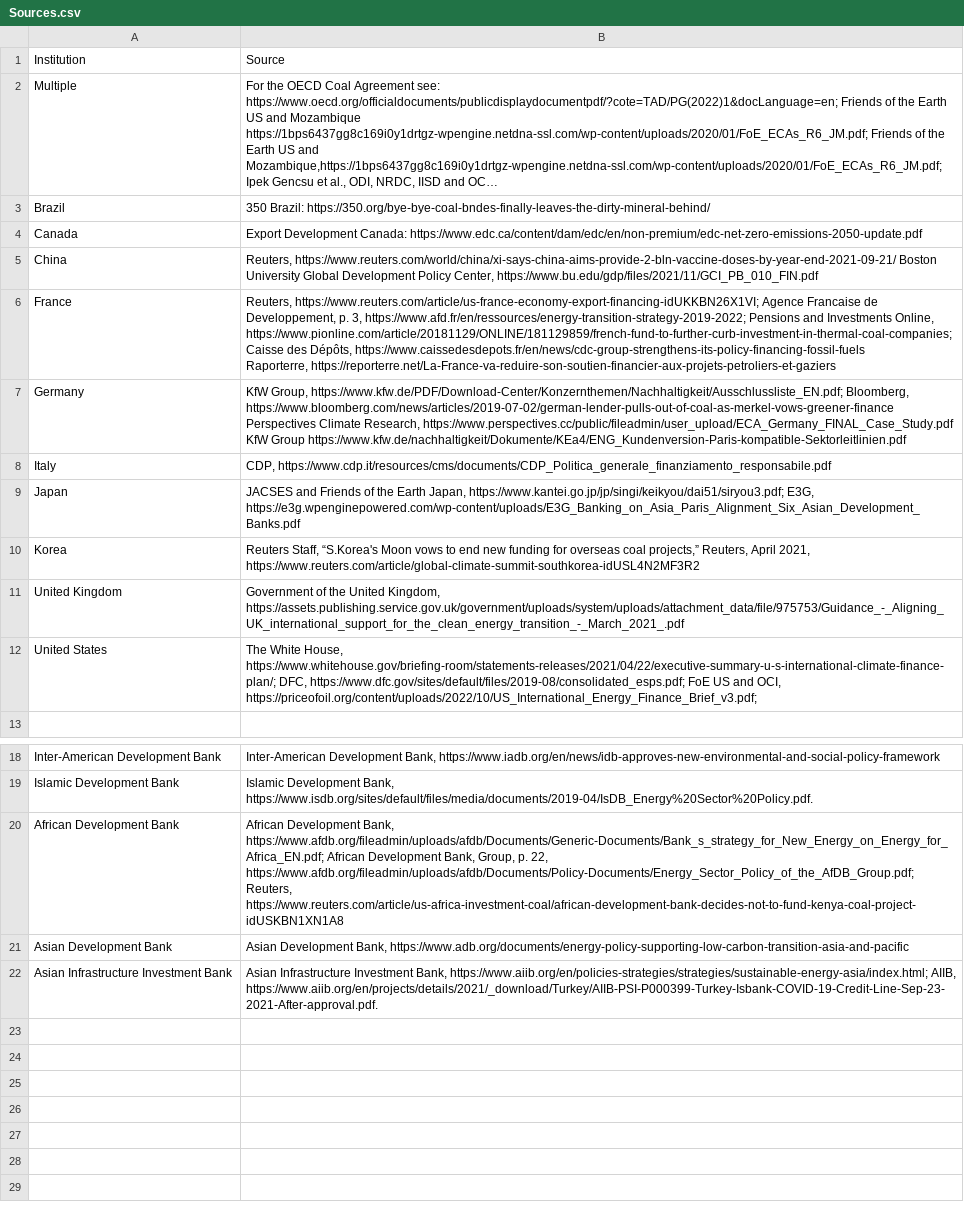
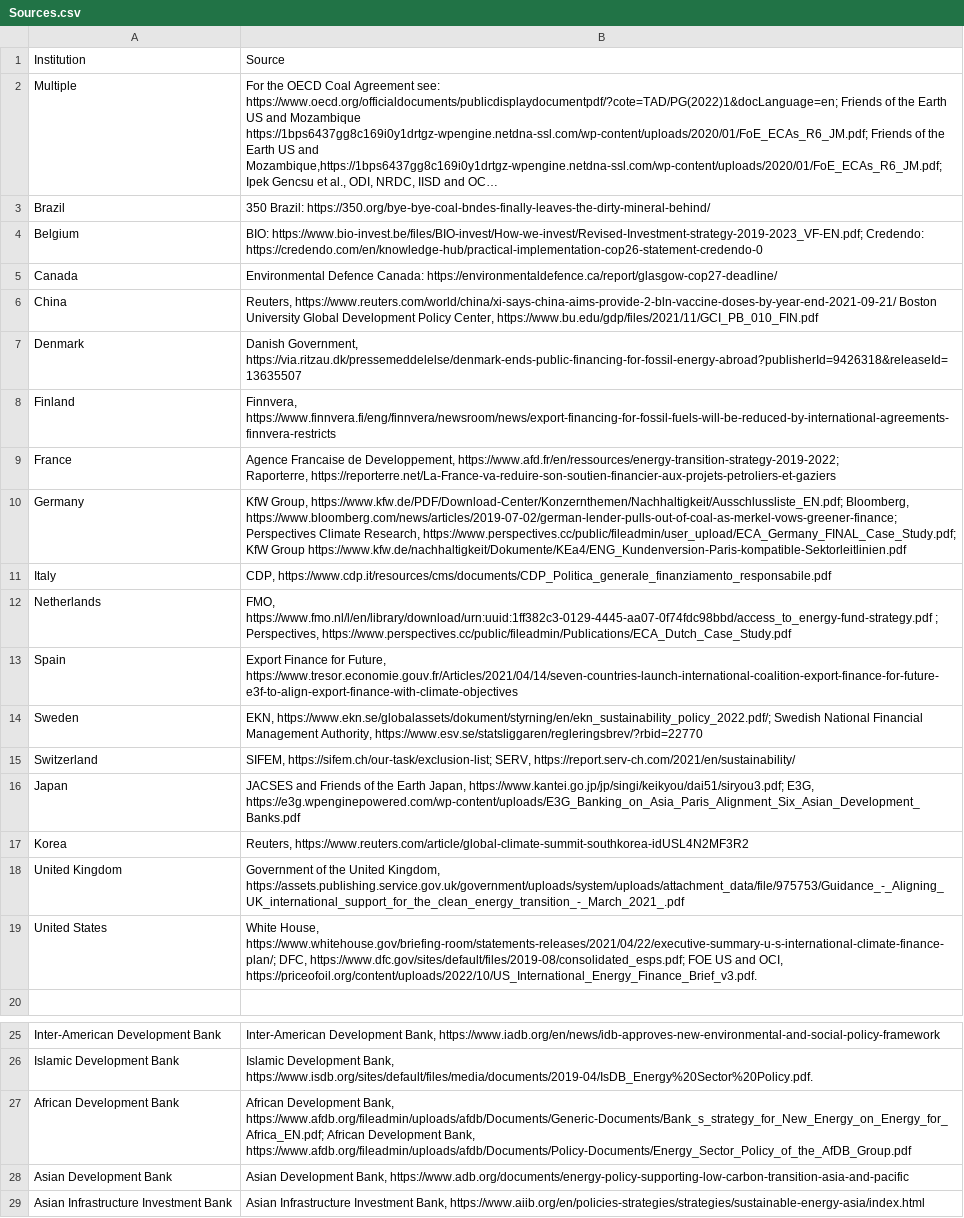
Before and after one commit to DigitalCharlie/oci-climate, a CSV file: public/Sources.csv, drawn as a sheet; only a part is shown, gaps mark what is left out; long unchanged cells end in …; addresses are those after the commit; ↵ is a line break in a cell; the diff names each change by its address in the sheet, - before the commit and + after, or states it on an @@ line.

Commit message:
sources updating

```diff
--- a/public/Sources.csv
+++ b/public/Sources.csv
+row 4: Belgium | BIO: https://www.bio-invest.be/files/BIO-invest/How-we-invest/Revised-Investment-strategy-2019-2023_VF-EN.pdf; Credendo: https://credendo.com/en/knowledge-hub/practical-implementation-cop26-statement-credendo-0
-B5: Export Development Canada: https://www.edc.ca/content/dam/edc/en/non-premium/edc-net-zero-emissions-2050-update.pdf
+B5: Environmental Defence Canada: https://environmentaldefence.ca/report/glasgow-cop27-deadline/
+row 7: Denmark | Danish Government, https://via.ritzau.dk/pressemeddelelse/denmark-ends-public-financing-for-fossil-energy-abroad?publisherId=9426318&releaseId=13635507
+row 8: Finland | Finnvera, https://www.finnvera.fi/eng/finnvera/newsroom/news/export-financing-for-fossil-fuels-will-be-reduced-by-international-agreements-finnvera-restricts
-B9: Reuters, https://www.reuters.com/article/us-france-economy-export-financing-idUKKBN26X1VI; Agence Francaise de Developpement, p. 3, https://www.afd.fr/en/ressources/energy-transition-strategy-2019-2022; Pensions and Investments Online, https://www.pionline.com/article/20181129/ONLINE/181129859/french-fund-to-further-curb-investment-in-thermal-coal-companies; Caisse des Dépôts, https://www.caissedesdepots.fr/en/news/cdc-group-strengthens-its-policy-financing-fossil-fuels ↵ Raporterre, https://reporterre.net/La-France-va-reduire-son-soutien-financier-aux-projets-petroliers-et-gaziers
+B9: Agence Francaise de Developpement, https://www.afd.fr/en/ressources/energy-transition-strategy-2019-2022; ↵ Raporterre, https://reporterre.net/La-France-va-reduire-son-soutien-financier-aux-projets-petroliers-et-gaziers
-B10: …https://www.kfw.de/PDF/Download-Center/Konzernthemen/Nachhaltigkeit/Ausschlussliste_EN.pdf; Bloomberg, https://www.bloomberg.com/news/articles/2019-07-02/german-lender-pulls-out-of-coal-as-merkel-vows-greener-finance ↵ Perspectives Climate Research, https://www.perspectives.cc/public/fileadmin/user_upload/ECA_Germany_FINAL_Case_Study.pdf ↵ KfW Group…
+B10: …https://www.kfw.de/PDF/Download-Center/Konzernthemen/Nachhaltigkeit/Ausschlussliste_EN.pdf; Bloomberg, https://www.bloomberg.com/news/articles/2019-07-02/german-lender-pulls-out-of-coal-as-merkel-vows-greener-finance; Perspectives Climate Research, https://www.perspectives.cc/public/fileadmin/user_upload/ECA_Germany_FINAL_Case_Study.pdf; KfW Group…
+row 12: Netherlands | FMO, https://www.fmo.nl/l/en/library/download/urn:uuid:1ff382c3-0129-4445-aa07-0f74fdc98bbd/access_to_energy-fund-strategy.pdf ; Perspectives, https://www.perspectives.cc/public/fileadmin/Publications/ECA_Dutch_Case_Study.pdf
+row 13: Spain | Export Finance for Future, https://www.tresor.economie.gouv.fr/Articles/2021/04/14/seven-countries-launch-international-coalition-export-finance-for-future-e3f-to-align-export-finance-with-climate-objectives
+row 14: Sweden | EKN, https://www.ekn.se/globalassets/dokument/styrning/en/ekn_sustainability_policy_2022.pdf/; Swedish National Financial Management Authority, https://www.esv.se/statsliggaren/regleringsbrev/?rbid=22770
+row 15: Switzerland | SIFEM, https://sifem.ch/our-task/exclusion-list; SERV, https://report.serv-ch.com/2021/en/sustainability/
-B17: Reuters Staff, “S.Korea's Moon vows to end new funding for overseas coal projects,” Reuters, April 2021, https://www.reuters.com/article/global-climate-summit-southkorea-idUSL4N2MF3R2
+B17: Reuters, https://www.reuters.com/article/global-climate-summit-southkorea-idUSL4N2MF3R2
-B19: The White House, https://www.whitehouse.gov/briefing-room/statements-releases/2021/04/22/executive-summary-u-s-international-climate-finance-plan/; DFC, https://www.dfc.gov/sites/default/files/2019-08/consolidated_esps.pdf; FoE US and OCI, https://priceofoil.org/content/uploads/2022/10/US_International_Energy_Finance_Brief_v3.pdf;
+B19: White House, https://www.whitehouse.gov/briefing-room/statements-releases/2021/04/22/executive-summary-u-s-international-climate-finance-plan/; DFC, https://www.dfc.gov/sites/default/files/2019-08/consolidated_esps.pdf; FOE US and OCI, https://priceofoil.org/content/uploads/2022/10/US_International_Energy_Finance_Brief_v3.pdf.
-B27: …Development Bank, Group, p. 22, https://www.afdb.org/fileadmin/uploads/afdb/Documents/Policy-Documents/Energy_Sector_Policy_of_the_AfDB_Group.pdf; Reuters, https://www.reuters.com/article/us-africa-investment-coal/african-development-bank-decides-not-to-fund-kenya-coal-project-idUSKBN1XN1A8
+B27: …Development Bank, https://www.afdb.org/fileadmin/uploads/afdb/Documents/Policy-Documents/Energy_Sector_Policy_of_the_AfDB_Group.pdf
-B29: …Investment Bank, https://www.aiib.org/en/policies-strategies/strategies/sustainable-energy-asia/index.html; AIIB, https://www.aiib.org/en/projects/details/2021/_download/Turkey/AIIB-PSI-P000399-Turkey-Isbank-COVID-19-Credit-Line-Sep-23-2021-After-approval.pdf.
+B29: …Investment Bank, https://www.aiib.org/en/policies-strategies/strategies/sustainable-energy-asia/index.html
```
Also changed, not shown: 1 other file.
